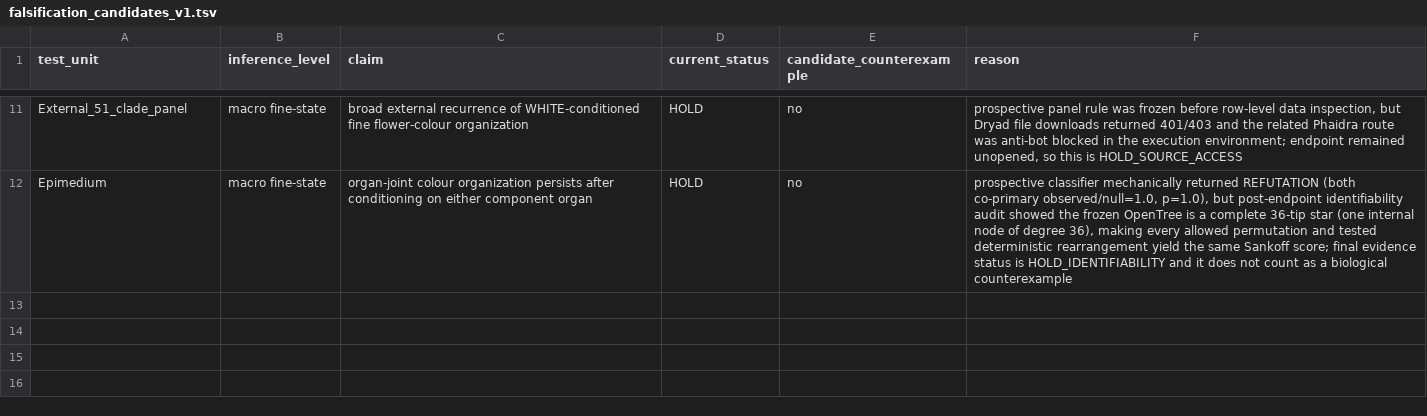
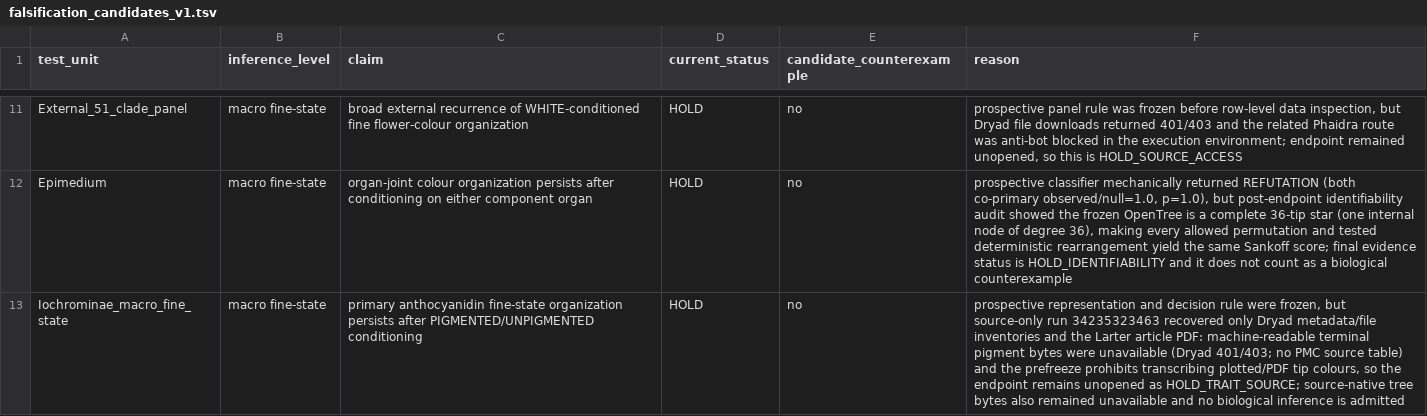
Before and after one commit to zuizui0223/chun, a TSV file: analysis/falsification_candidates_v1.tsv, drawn as a sheet; only a part is shown, gaps mark what is left out; the diff names each change by its address in the sheet, - before the commit and + after, or states it on an @@ line.

Commit message:
Record prospective Iochrominae trait-source HOLD

```diff
--- a/analysis/falsification_candidates_v1.tsv
+++ b/analysis/falsification_candidates_v1.tsv
+row 13: Iochrominae_macro_fine_state | macro fine-state | primary anthocyanidin fine-state organization persists after PIGMENTED/UNPIGMENTED conditioning | HOLD | no | prospective representation and decision rule were frozen, but source-only run 34235323463 recovered only Dryad metadata/file inventories and the Larter article PDF: machine-readable terminal pigment bytes were unavailable (Dryad 401/403; no PMC source table) and the prefreeze prohibits transcribing plotted/PDF tip colours, so the endpoint remains unopened as HOLD_TRAIT_SOURCE; source-native tree bytes also remained unavailable and no biological inference is admitted
```
